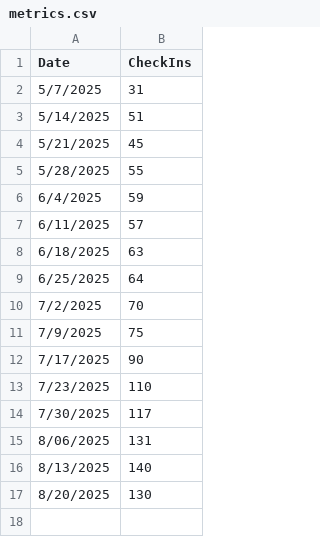
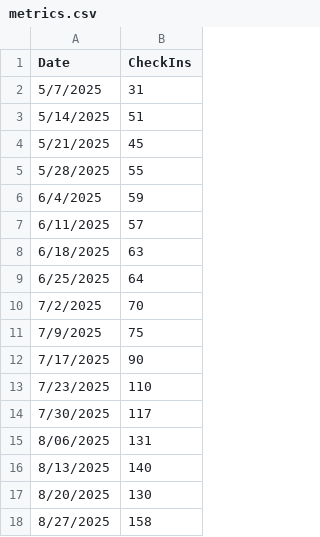
Before and after one commit to VikingNation/www-varACWednesday, a CSV file: docs/assets/metrics.csv, drawn as a sheet.

```diff
--- a/docs/assets/metrics.csv
+++ b/docs/assets/metrics.csv
@@ -17 +17,2 @@
 8/20/2025,130
+8/27/2025,158
```
Also changed, not shown: 3 other files.
